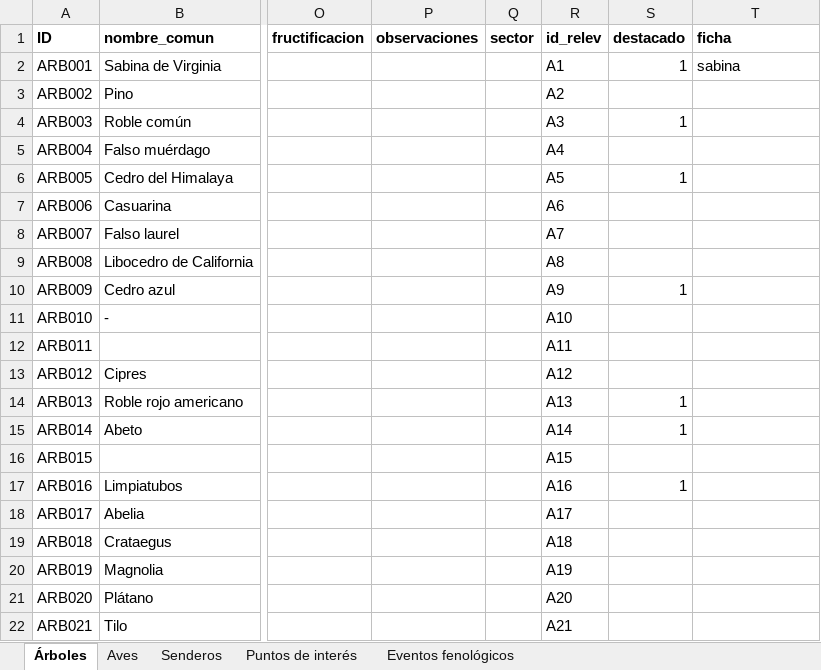
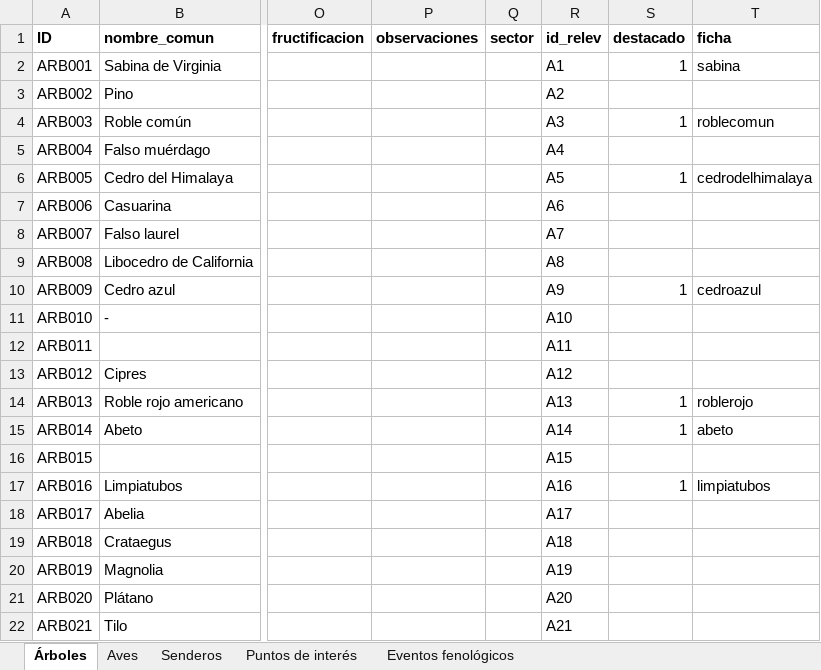
Before and after one commit to estancialaconstanciamdq/arboretum, an Excel workbook: data/Arboretum_Master.xlsx, sheet Árboles, drawn as a sheet; only a part is shown, gaps mark what is left out; values as stored, in another font and other column widths than the file's, no borders; the diff covers the shown part only; the diff names each change by its address in the sheet, - before the commit and + after, or states it on an @@ line.

```diff
--- a/data/Arboretum_Master.xlsx (sheet Árboles)
+++ b/data/Arboretum_Master.xlsx (sheet Árboles)
-T4 (ficha): (empty)
+T4 (ficha): roblecomun
-T6 (ficha): (empty)
+T6 (ficha): cedrodelhimalaya
-T10 (ficha): (empty)
+T10 (ficha): cedroazul
-T14 (ficha): (empty)
+T14 (ficha): roblerojo
-T15 (ficha): (empty)
+T15 (ficha): abeto
-T17 (ficha): (empty)
+T17 (ficha): limpiatubos
```
Also changed, not shown: 10 edited cells elsewhere in this sheet, sheet Puntos de interés, 23 other files.
